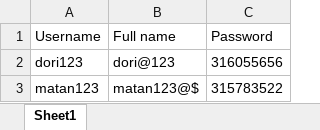
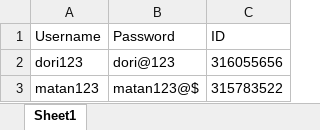
Before and after one commit to dori654/PatientCare360, an Excel workbook: PatientCare360/Excel/Users.xlsx, sheet Sheet1, drawn as a sheet; values as stored, in another font and other column widths than the file's, no borders; charts and pictures not drawn; the diff names each change by its address in the sheet, - before the commit and + after, or states it on an @@ line.

```diff
--- a/PatientCare360/Excel/Users.xlsx (sheet Sheet1)
+++ b/PatientCare360/Excel/Users.xlsx (sheet Sheet1)
-B1: Full name
+B1: Password
-C1: Password
+C1: ID
```
Also changed, not shown: charts or pictures, 2 other files.
